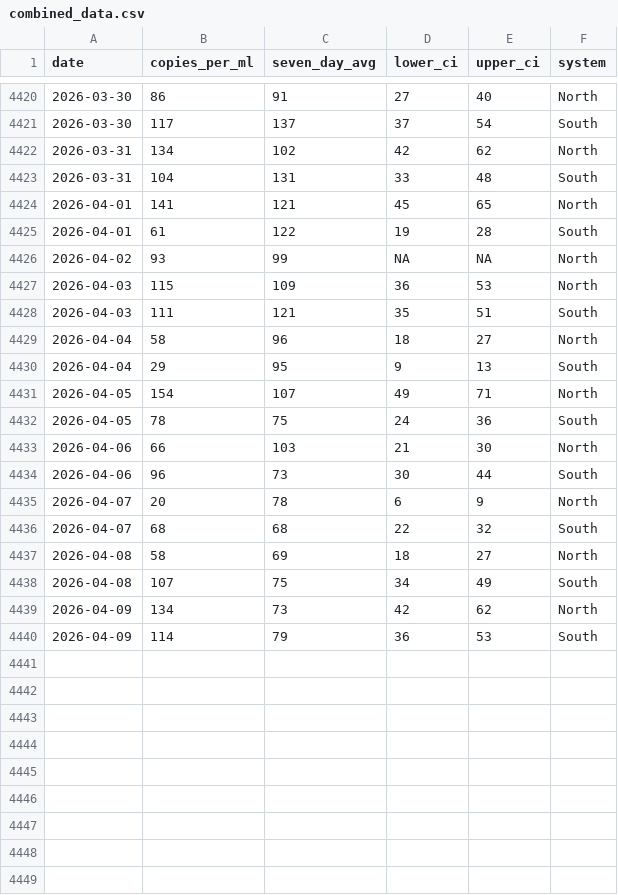
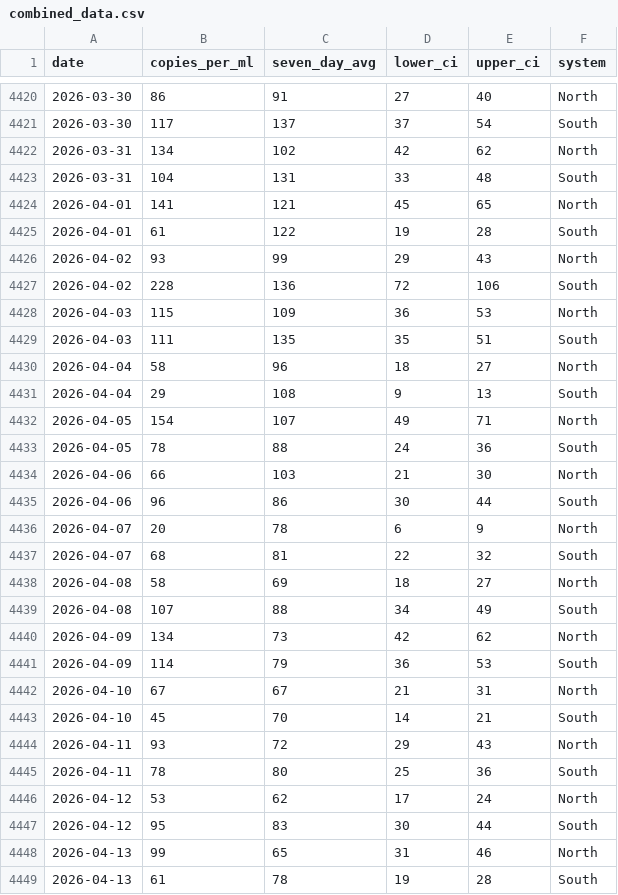
Before and after one commit to smach/biobot_mwra, a CSV file: data/processed/combined_data.csv, drawn as a sheet; only a part is shown, gaps mark what is left out.

```diff
--- a/data/processed/combined_data.csv
+++ b/data/processed/combined_data.csv
@@ -4425,16 +4425,25 @@ date,copies_per_ml,seven_day_avg,lower_ci,upper_ci,system
 2026-04-01,61,122,19,28,South
-2026-04-02,93,99,NA,NA,North
+2026-04-02,93,99,29,43,North
+2026-04-02,228,136,72,106,South
 2026-04-03,115,109,36,53,North
-2026-04-03,111,121,35,51,South
+2026-04-03,111,135,35,51,South
 2026-04-04,58,96,18,27,North
-2026-04-04,29,95,9,13,South
+2026-04-04,29,108,9,13,South
 2026-04-05,154,107,49,71,North
-2026-04-05,78,75,24,36,South
+2026-04-05,78,88,24,36,South
 2026-04-06,66,103,21,30,North
-2026-04-06,96,73,30,44,South
+2026-04-06,96,86,30,44,South
 2026-04-07,20,78,6,9,North
-2026-04-07,68,68,22,32,South
+2026-04-07,68,81,22,32,South
 2026-04-08,58,69,18,27,North
-2026-04-08,107,75,34,49,South
+2026-04-08,107,88,34,49,South
 2026-04-09,134,73,42,62,North
 2026-04-09,114,79,36,53,South
+2026-04-10,67,67,21,31,North
+2026-04-10,45,70,14,21,South
+2026-04-11,93,72,29,43,North
+2026-04-11,78,80,25,36,South
+2026-04-12,53,62,17,24,North
+2026-04-12,95,83,30,44,South
+2026-04-13,99,65,31,46,North
+2026-04-13,61,78,19,28,South
```
Also changed, not shown: data/processed/north_system.csv, data/processed/south_system.csv, 5 other files.
